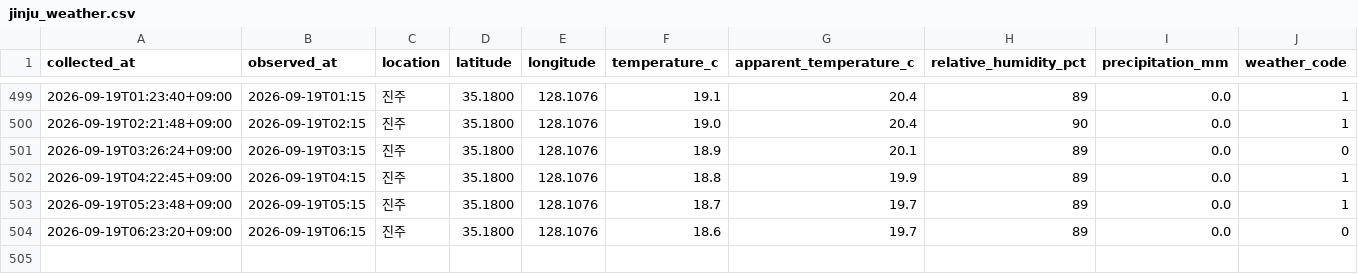
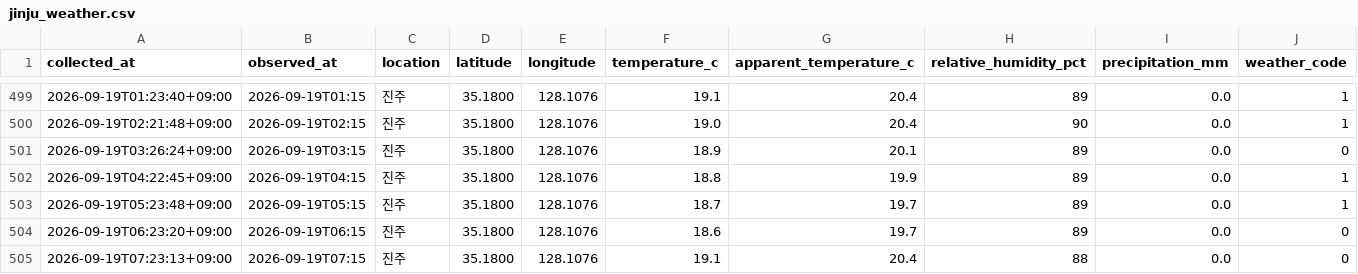
Before and after one commit to bbog88/weather-data, a CSV file: data/jinju_weather.csv, drawn as a sheet; only a part is shown, gaps mark what is left out; the diff names each change by its address in the sheet, - before the commit and + after, or states it on an @@ line.

```diff
--- a/data/jinju_weather.csv
+++ b/data/jinju_weather.csv
+row 505: 2026-09-19T07:23:13+09:00 | 2026-09-19T07:15 | 진주 | 35.1800 | 128.1076 | 19.1 | 20.4 | 88 | 0.0 | 0
```
Also changed, not shown: data/busan_weather.csv.
